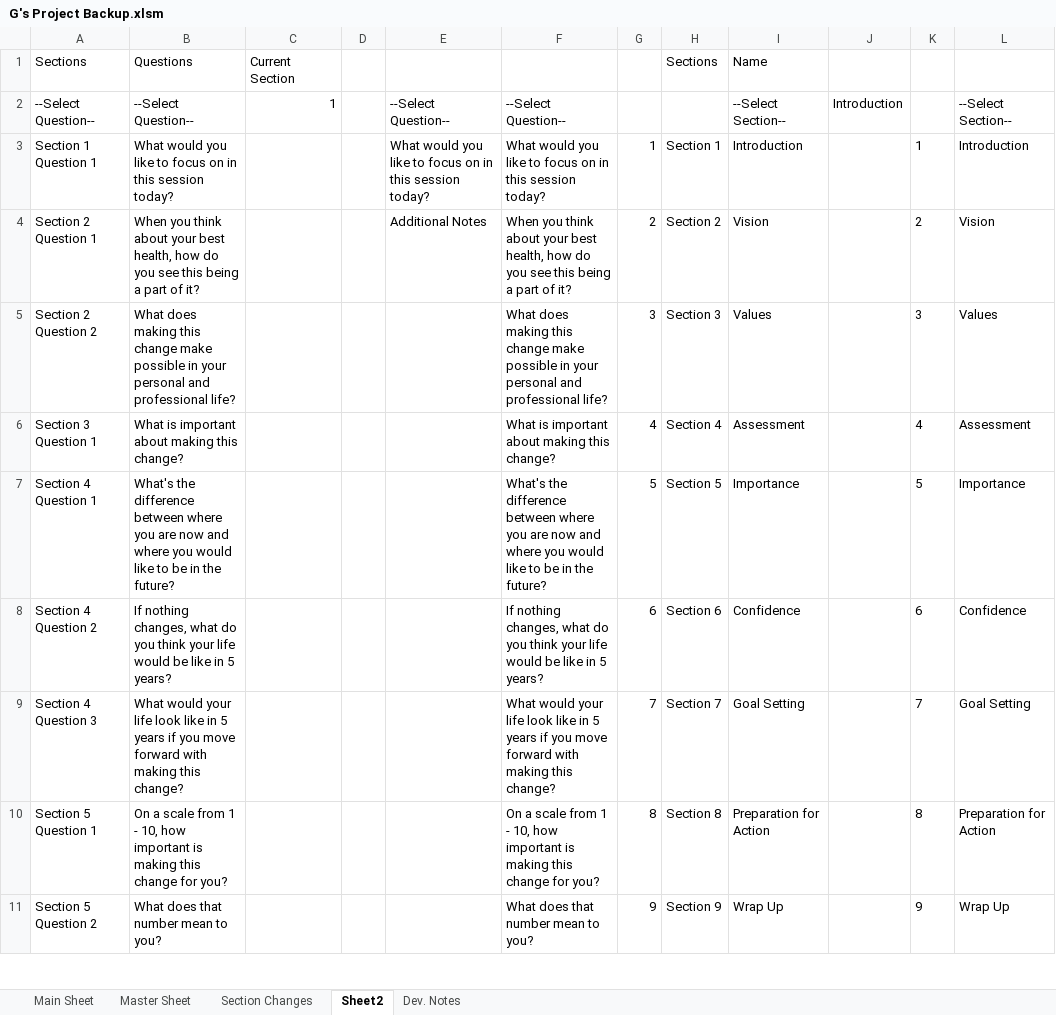
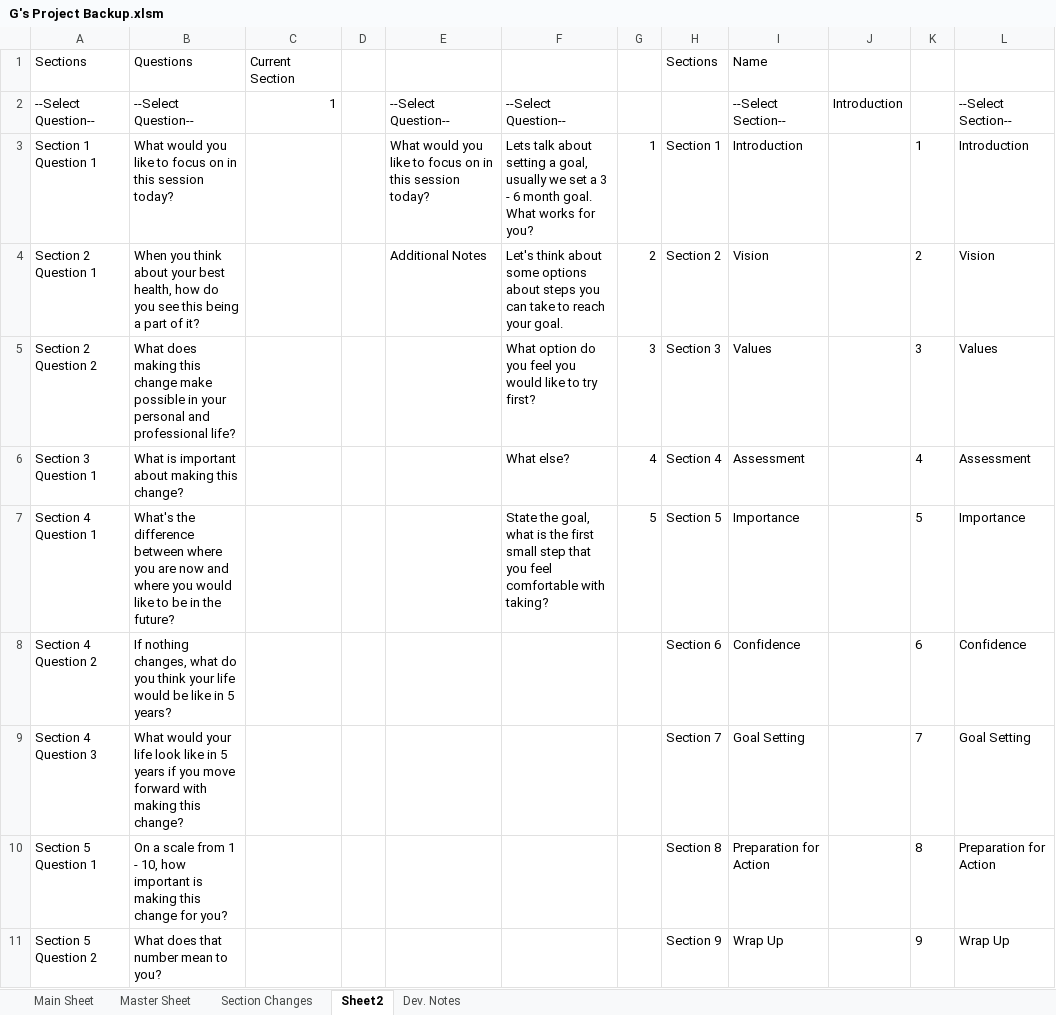
Before and after one commit to Wesm20/G--s-Intake-Form-Project, an Excel workbook: G's Project Backup.xlsm, sheet Sheet2, drawn as a sheet; only a part is shown; values as stored, in another font and other column widths than the file's, no borders; table styles not drawn; the diff covers the shown part only; the diff names each change by its address in the sheet, - before the commit and + after, or states it on an @@ line.

Commit message:
Add files via upload

```diff
--- a/G's Project Backup.xlsm (sheet Sheet2)
+++ b/G's Project Backup.xlsm (sheet Sheet2)
-F3: What would you like to focus on in this session today?
+F3: Lets talk about setting a goal, usually we set a 3 - 6 month goal. What works for you?
-F4: When you think about your best health, how do you see this being a part of it?
+F4: Let's think about some options about steps you can take to reach your goal.
-F5: What does making this change make possible in your personal and professional life?
+F5: What option do you feel you would like to try first?
-F6: What is important about making this change?
+F6: What else?
-F7: What's the difference between where you are now and where you would like to be in the future?
+F7: State the goal, what is the first small step that you feel comfortable with taking?
-F8: If nothing changes, what do you think your life would be like in 5 years?
+F8: (empty)
-G8: 6
+G8: (empty)
-F9: What would your life look like in 5 years if you move forward with making this change?
+F9: (empty)
-G9: 7
+G9: (empty)
-F10: On a scale from 1 - 10, how important is making this change for you?
+F10: (empty)
-G10: 8
+G10: (empty)
-F11: What does that number mean to you?
+F11: (empty)
-G11: 9
+G11: (empty)
```
Also changed, not shown: 36 edited cells elsewhere in this sheet, sheet Section Changes, charts or pictures.
